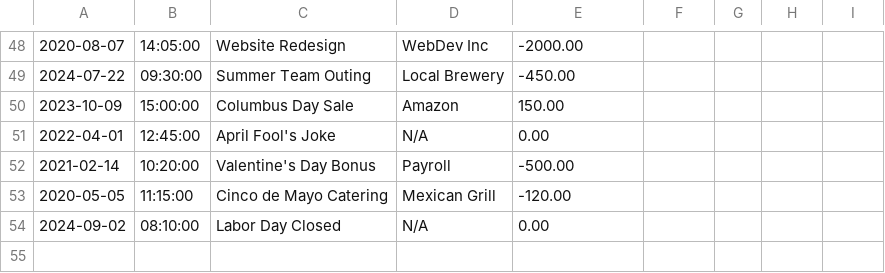
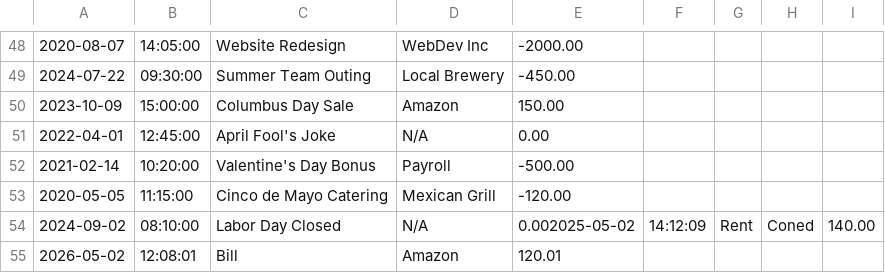
Before and after one commit to JohnVillafana/Account-Ledger-App, a CSV file: transactions.csv, drawn as a sheet; only a part is shown, gaps mark what is left out.

Commit message:
init commit

```diff
--- a/transactions.csv
+++ b/transactions.csv
@@ -53,2 +53,3 @@
 2020-05-05|11:15:00|Cinco de Mayo Catering|Mexican Grill|-120.00
-2024-09-02|08:10:00|Labor Day Closed|N/A|0.00
+2024-09-02|08:10:00|Labor Day Closed|N/A|0.002025-05-02|14:12:09|Rent|Coned|140.00
+2026-05-02|12:08:01|Bill|Amazon|120.01
```
